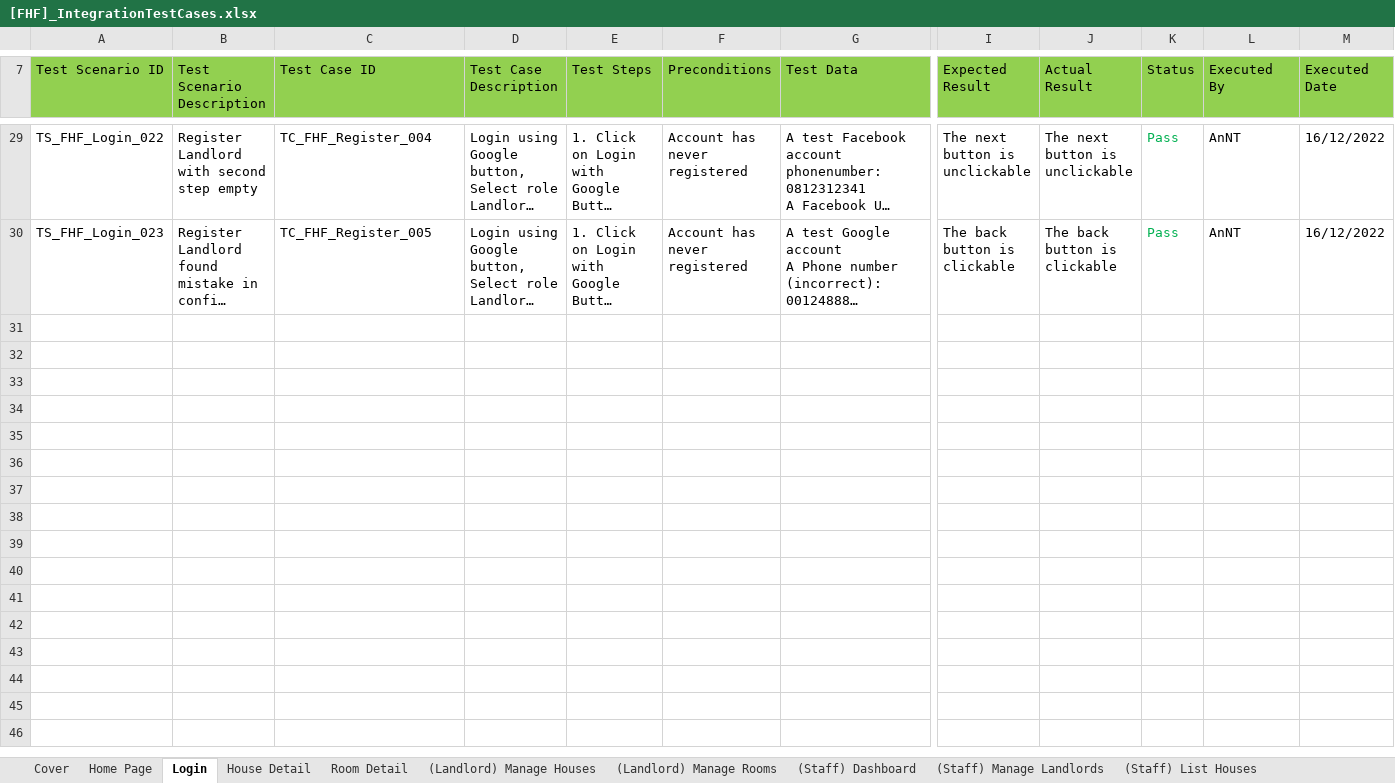
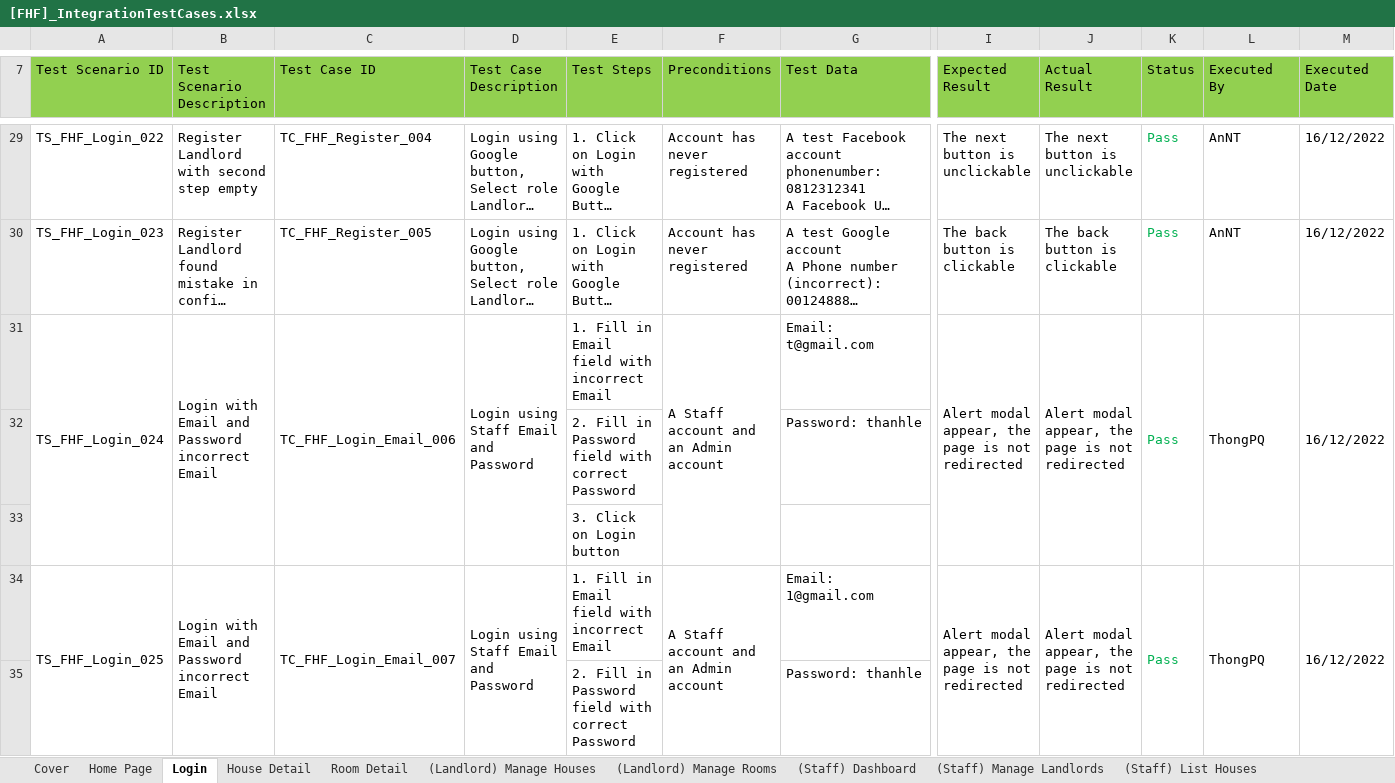
Before and after one commit to nguyenthegiang/fu-house-finder, an Excel workbook: Documentation/[FHF]_IntegrationTestCases.xlsx, sheet Login, drawn as a sheet; only a part is shown, gaps mark what is left out; long unchanged cells end in …; values as stored, in another font and other column widths than the file's, no borders; rows hold the shown columns only; the diff covers the shown part only; the diff names each change by its address in the sheet, - before the commit and + after, or states it on an @@ line.

```diff
--- a/Documentation/[FHF]_IntegrationTestCases.xlsx (sheet Login)
+++ b/Documentation/[FHF]_IntegrationTestCases.xlsx (sheet Login)
+row 31: TS_FHF_Login_024 | Login with Email and Password incorrect Email | TC_FHF_Login_Email_006 | Login using Staff Email and Password | 1. Fill in Email field with incorrect Email | A Staff account and an Admin account | Email: t@gmail.com | Alert modal appear, the page is not redirected | Alert modal appear, the page is not redirected | Pass | ThongPQ | 16/12/2022
+row 32:  |  |  |  | 2. Fill in Password field with correct Password |  | Password: thanhle
+row 33:  |  |  |  | 3. Click on Login button
+row 34: TS_FHF_Login_025 | Login with Email and Password incorrect Email | TC_FHF_Login_Email_007 | Login using Staff Email and Password | 1. Fill in Email field with incorrect Email | A Staff account and an Admin account | Email: 1@gmail.com | Alert modal appear, the page is not redirected | Alert modal appear, the page is not redirected | Pass | ThongPQ | 16/12/2022
+row 35:  |  |  |  | 2. Fill in Password field with correct Password |  | Password: thanhle
```
Also changed, not shown: 127 added rows and 3 edited cells elsewhere in this sheet, sheet House Detail, sheet (Landlord) Manage Rooms, sheet Home Page, formulas that keep their value.
